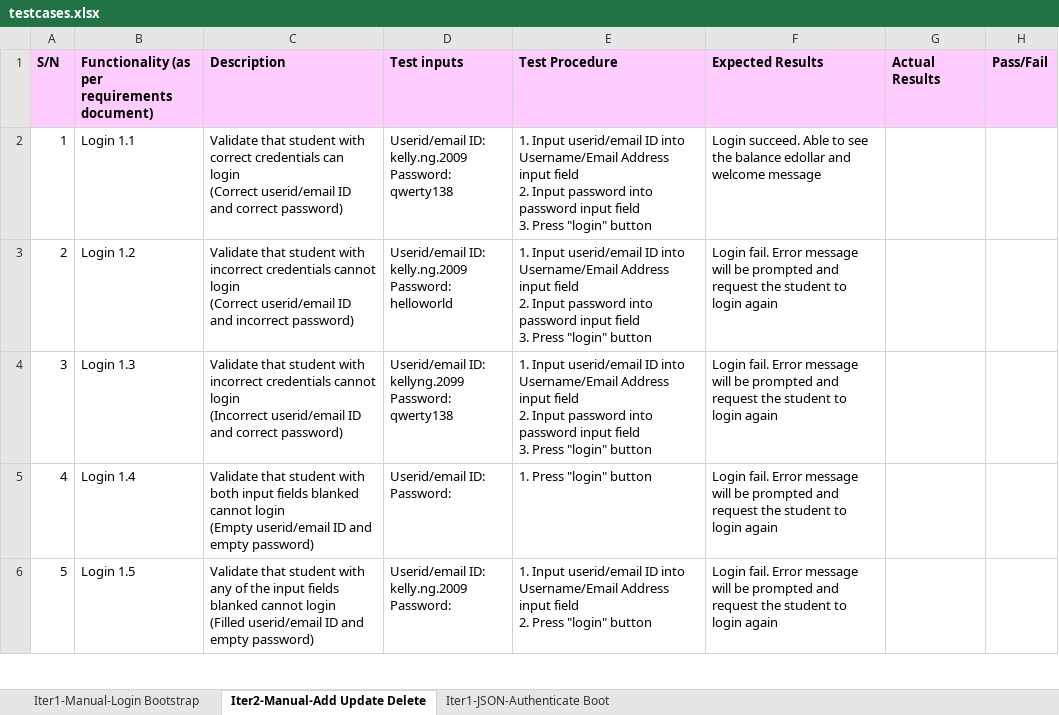
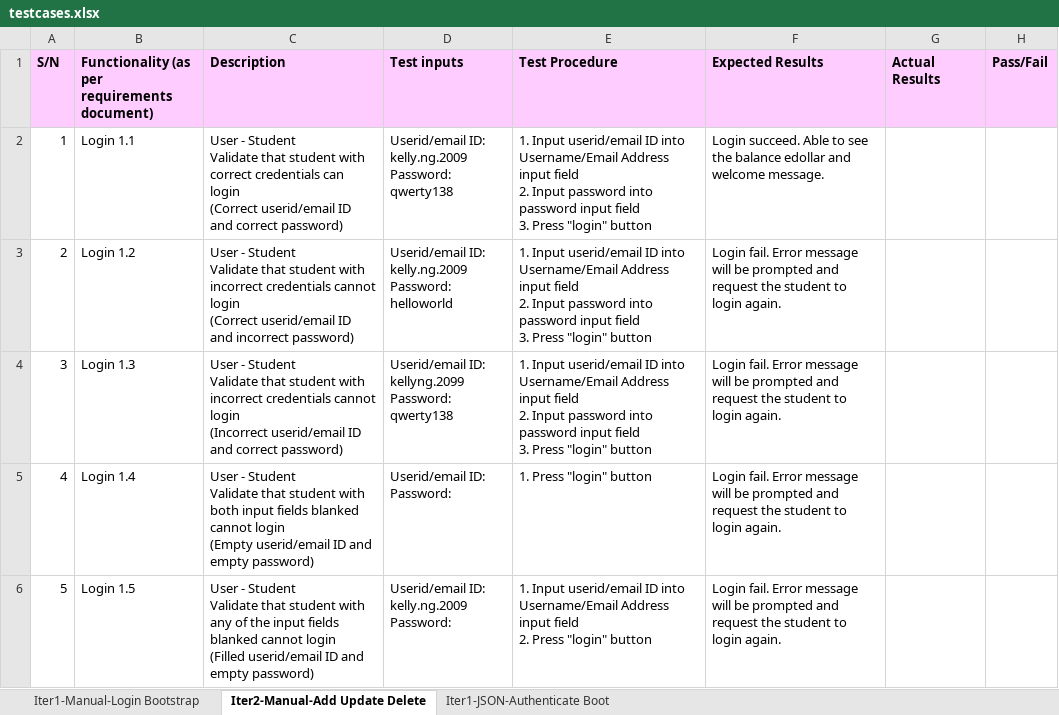
Before and after one commit to xbloh/Online-Course-Bidding-System-, an Excel workbook: testing/testcases.xlsx, sheet Iter2-Manual-Add Update Delete, drawn as a sheet; only a part is shown; values as stored, in another font and other column widths than the file's, no borders; ↵ is a line break in a cell; the diff covers the shown part only; the diff names each change by its address in the sheet, - before the commit and + after, or states it on an @@ line.

Commit message:
Include bootstrap part 2 test cases
Test cases for bootstrap - course completed, prerequisite and bid csv test cases (manual).

```diff
--- a/testing/testcases.xlsx (sheet Iter2-Manual-Add Update Delete)
+++ b/testing/testcases.xlsx (sheet Iter2-Manual-Add Update Delete)
-C2 (Description): Validate that…
+C2 (Description): User - Student ↵ Validate that…
-F2 (Expected Results): …and welcome message
+F2 (Expected Results): …and welcome message.
-C3 (Description): Validate that…
+C3 (Description): User - Student ↵ Validate that…
-F3:F6 (Expected Results): …to login again
+F3:F6 (Expected Results): …to login again.
-C4 (Description): Validate that…
+C4 (Description): User - Student ↵ Validate that…
-C5 (Description): Validate that…
+C5 (Description): User - Student ↵ Validate that…
-C6 (Description): Validate that…
+C6 (Description): User - Student ↵ Validate that…
```
Also changed, not shown: 319 edited cells and cell formats elsewhere in this sheet, formulas that keep their value.
